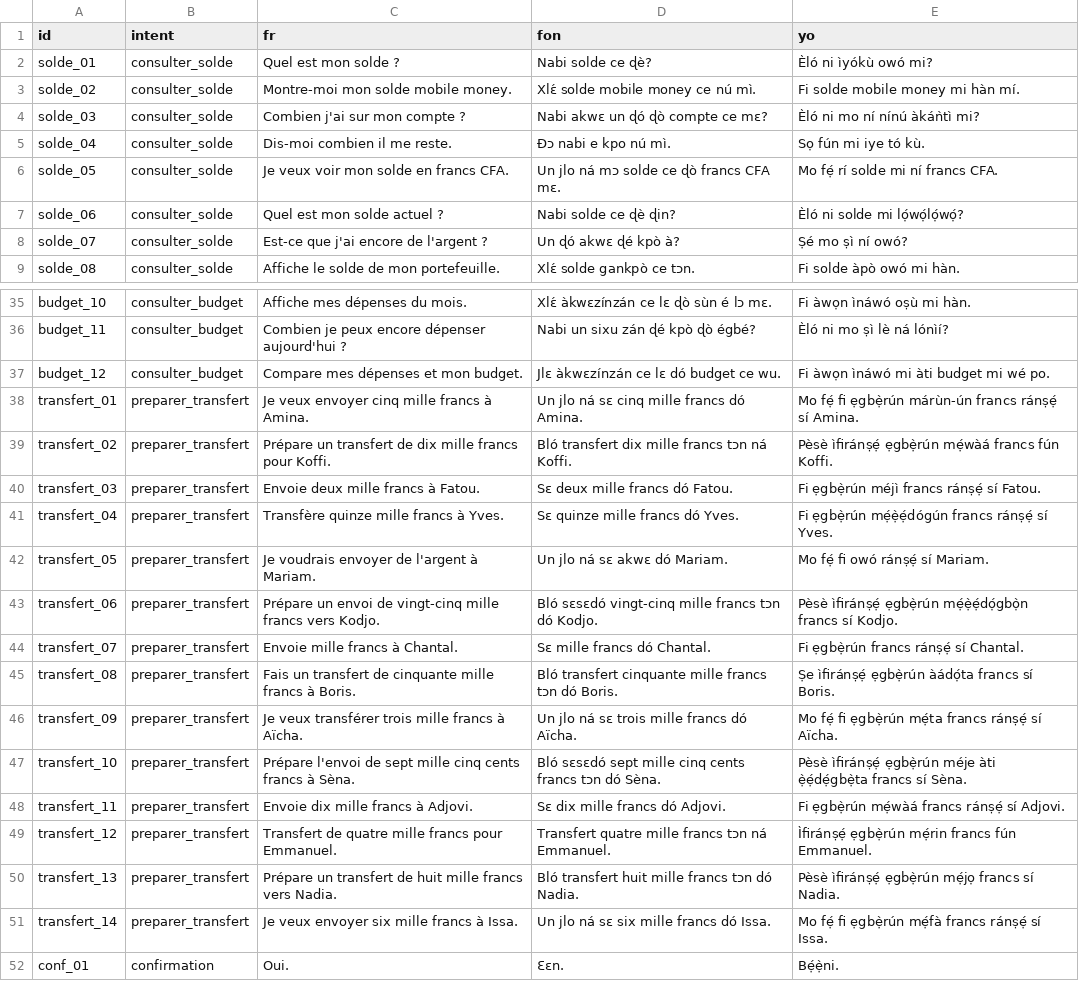
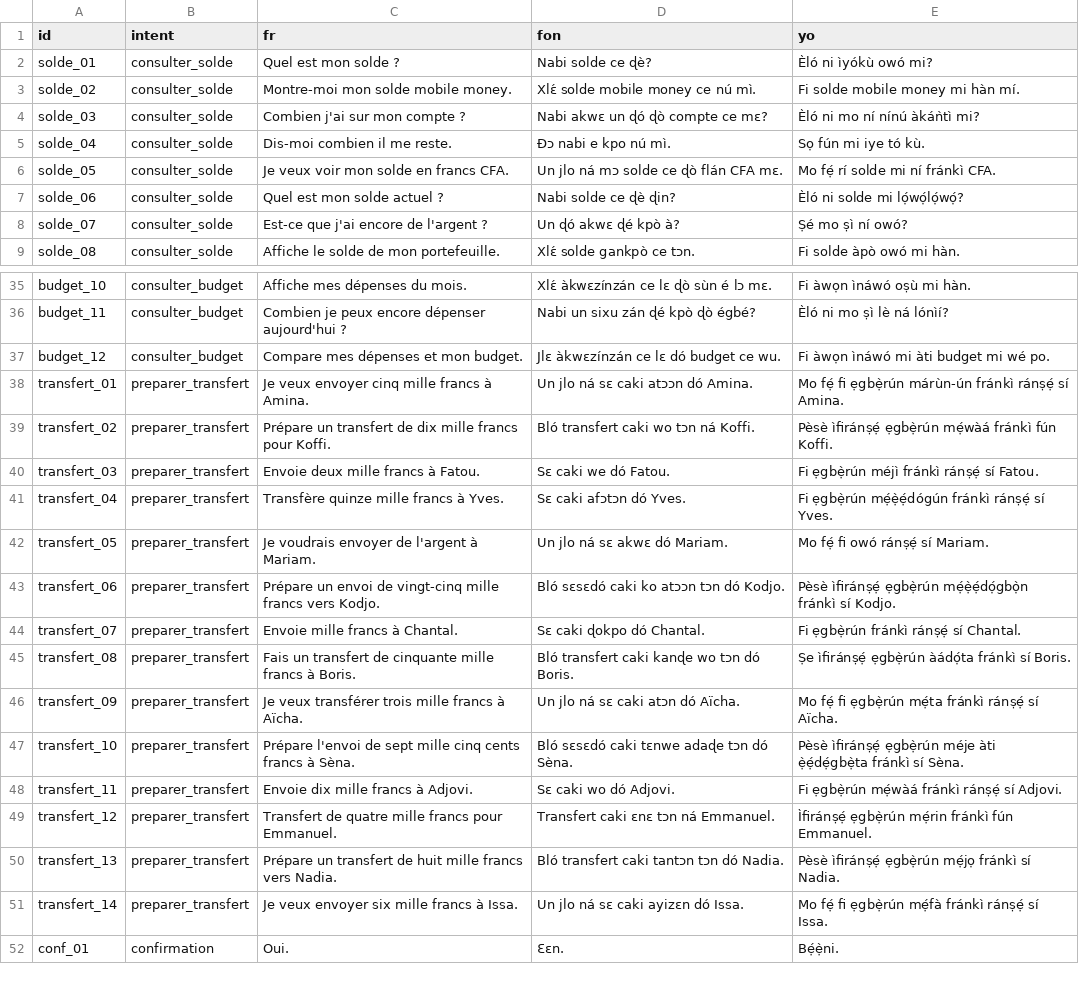
Before and after one commit to Olouwatobi-heberge/kwegbatche, a CSV file: collect/script/phrases.csv, drawn as a sheet; only a part is shown, gaps mark what is left out; the diff covers the shown part only.

```diff
--- a/collect/script/phrases.csv
+++ b/collect/script/phrases.csv
@@ -5,3 +5,3 @@ id,intent,fr,fon,yo
 "solde_04","consulter_solde","Dis-moi combien il me reste.","Ɖɔ nabi e kpo nú mì.","Sọ fún mi iye tó kù."
-"solde_05","consulter_solde","Je veux voir mon solde en francs CFA.","Un jlo ná mɔ solde ce ɖò francs CFA mɛ.","Mo fẹ́ rí solde mi ní francs CFA."
+"solde_05","consulter_solde","Je veux voir mon solde en francs CFA.","Un jlo ná mɔ solde ce ɖò flán CFA mɛ.","Mo fẹ́ rí solde mi ní fránkì CFA."
 "solde_06","consulter_solde","Quel est mon solde actuel ?","Nabi solde ce ɖè ɖin?","Èló ni solde mi lọ́wọ́lọ́wọ́?"
@@ -37,16 +37,16 @@ id,intent,fr,fon,yo
 "budget_12","consulter_budget","Compare mes dépenses et mon budget.","Jlɛ àkwɛzínzán ce lɛ dó budget ce wu.","Fi àwọn ìnáwó mi àti budget mi wé po."
-"transfert_01","preparer_transfert","Je veux envoyer cinq mille francs à Amina.","Un jlo ná sɛ cinq mille francs dó Amina.","Mo fẹ́ fi ẹgbẹ̀rún márùn-ún francs ránṣẹ́ sí Amina."
-"transfert_02","preparer_transfert","Prépare un transfert de dix mille francs pour Koffi.","Bló transfert dix mille francs tɔn ná Koffi.","Pèsè ìfiránṣẹ́ ẹgbẹ̀rún mẹ́wàá francs fún Koffi."
-"transfert_03","preparer_transfert","Envoie deux mille francs à Fatou.","Sɛ deux mille francs dó Fatou.","Fi ẹgbẹ̀rún méjì francs ránṣẹ́ sí Fatou."
-"transfert_04","preparer_transfert","Transfère quinze mille francs à Yves.","Sɛ quinze mille francs dó Yves.","Fi ẹgbẹ̀rún mẹ́ẹ̀ẹ́dógún francs ránṣẹ́ sí Yves."
+"transfert_01","preparer_transfert","Je veux envoyer cinq mille francs à Amina.","Un jlo ná sɛ caki atɔɔn dó Amina.","Mo fẹ́ fi ẹgbẹ̀rún márùn-ún fránkì ránṣẹ́ sí Amina."
+"transfert_02","preparer_transfert","Prépare un transfert de dix mille francs pour Koffi.","Bló transfert caki wo tɔn ná Koffi.","Pèsè ìfiránṣẹ́ ẹgbẹ̀rún mẹ́wàá fránkì fún Koffi."
+"transfert_03","preparer_transfert","Envoie deux mille francs à Fatou.","Sɛ caki we dó Fatou.","Fi ẹgbẹ̀rún méjì fránkì ránṣẹ́ sí Fatou."
+"transfert_04","preparer_transfert","Transfère quinze mille francs à Yves.","Sɛ caki afɔtɔn dó Yves.","Fi ẹgbẹ̀rún mẹ́ẹ̀ẹ́dógún fránkì ránṣẹ́ sí Yves."
 "transfert_05","preparer_transfert","Je voudrais envoyer de l'argent à Mariam.","Un jlo ná sɛ akwɛ dó Mariam.","Mo fẹ́ fi owó ránṣẹ́ sí Mariam."
-"transfert_06","preparer_transfert","Prépare un envoi de vingt-cinq mille francs vers Kodjo.","Bló sɛsɛdó vingt-cinq mille francs tɔn dó Kodjo.","Pèsè ìfiránṣẹ́ ẹgbẹ̀rún mẹ́ẹ̀ẹ́dọ́gbọ̀n francs sí Kodjo."
-"transfert_07","preparer_transfert","Envoie mille francs à Chantal.","Sɛ mille francs dó Chantal.","Fi ẹgbẹ̀rún francs ránṣẹ́ sí Chantal."
-"transfert_08","preparer_transfert","Fais un transfert de cinquante mille francs à Boris.","Bló transfert cinquante mille francs tɔn dó Boris.","Ṣe ìfiránṣẹ́ ẹgbẹ̀rún àádọ́ta francs sí Boris."
-"transfert_09","preparer_transfert","Je veux transférer trois mille francs à Aïcha.","Un jlo ná sɛ trois mille francs dó Aïcha.","Mo fẹ́ fi ẹgbẹ̀rún mẹ́ta francs ránṣẹ́ sí Aïcha."
-"transfert_10","preparer_transfert","Prépare l'envoi de sept mille cinq cents francs à Sèna.","Bló sɛsɛdó sept mille cinq cents francs tɔn dó Sèna.","Pèsè ìfiránṣẹ́ ẹgbẹ̀rún méje àti ẹ̀ẹ́dẹ́gbẹ̀ta francs sí Sèna."
-"transfert_11","preparer_transfert","Envoie dix mille francs à Adjovi.","Sɛ dix mille francs dó Adjovi.","Fi ẹgbẹ̀rún mẹ́wàá francs ránṣẹ́ sí Adjovi."
-"transfert_12","preparer_transfert","Transfert de quatre mille francs pour Emmanuel.","Transfert quatre mille francs tɔn ná Emmanuel.","Ìfiránṣẹ́ ẹgbẹ̀rún mẹ́rin francs fún Emmanuel."
-"transfert_13","preparer_transfert","Prépare un transfert de huit mille francs vers Nadia.","Bló transfert huit mille francs tɔn dó Nadia.","Pèsè ìfiránṣẹ́ ẹgbẹ̀rún mẹ́jọ francs sí Nadia."
-"transfert_14","preparer_transfert","Je veux envoyer six mille francs à Issa.","Un jlo ná sɛ six mille francs dó Issa.","Mo fẹ́ fi ẹgbẹ̀rún mẹ́fà francs ránṣẹ́ sí Issa."
+"transfert_06","preparer_transfert","Prépare un envoi de vingt-cinq mille francs vers Kodjo.","Bló sɛsɛdó caki ko atɔɔn tɔn dó Kodjo.","Pèsè ìfiránṣẹ́ ẹgbẹ̀rún mẹ́ẹ̀ẹ́dọ́gbọ̀n fránkì sí Kodjo."
+"transfert_07","preparer_transfert","Envoie mille francs à Chantal.","Sɛ caki ɖokpo dó Chantal.","Fi ẹgbẹ̀rún fránkì ránṣẹ́ sí Chantal."
+"transfert_08","preparer_transfert","Fais un transfert de cinquante mille francs à Boris.","Bló transfert caki kanɖe wo tɔn dó Boris.","Ṣe ìfiránṣẹ́ ẹgbẹ̀rún àádọ́ta fránkì sí Boris."
+"transfert_09","preparer_transfert","Je veux transférer trois mille francs à Aïcha.","Un jlo ná sɛ caki atɔn dó Aïcha.","Mo fẹ́ fi ẹgbẹ̀rún mẹ́ta fránkì ránṣẹ́ sí Aïcha."
+"transfert_10","preparer_transfert","Prépare l'envoi de sept mille cinq cents francs à Sèna.","Bló sɛsɛdó caki tɛnwe adaɖe tɔn dó Sèna.","Pèsè ìfiránṣẹ́ ẹgbẹ̀rún méje àti ẹ̀ẹ́dẹ́gbẹ̀ta fránkì sí Sèna."
+"transfert_11","preparer_transfert","Envoie dix mille francs à Adjovi.","Sɛ caki wo dó Adjovi.","Fi ẹgbẹ̀rún mẹ́wàá fránkì ránṣẹ́ sí Adjovi."
+"transfert_12","preparer_transfert","Transfert de quatre mille francs pour Emmanuel.","Transfert caki ɛnɛ tɔn ná Emmanuel.","Ìfiránṣẹ́ ẹgbẹ̀rún mẹ́rin fránkì fún Emmanuel."
+"transfert_13","preparer_transfert","Prépare un transfert de huit mille francs vers Nadia.","Bló transfert caki tantɔn tɔn dó Nadia.","Pèsè ìfiránṣẹ́ ẹgbẹ̀rún mẹ́jọ fránkì sí Nadia."
+"transfert_14","preparer_transfert","Je veux envoyer six mille francs à Issa.","Un jlo ná sɛ caki ayizɛn dó Issa.","Mo fẹ́ fi ẹgbẹ̀rún mẹ́fà fránkì ránṣẹ́ sí Issa."
 "conf_01","confirmation","Oui.","Ɛɛn.","Bẹ́ẹ̀ni."
```
Also changed, not shown: 10 edited cells elsewhere in this file, collect/script/phrases_fon_yo_sources.csv, 2 other files.
